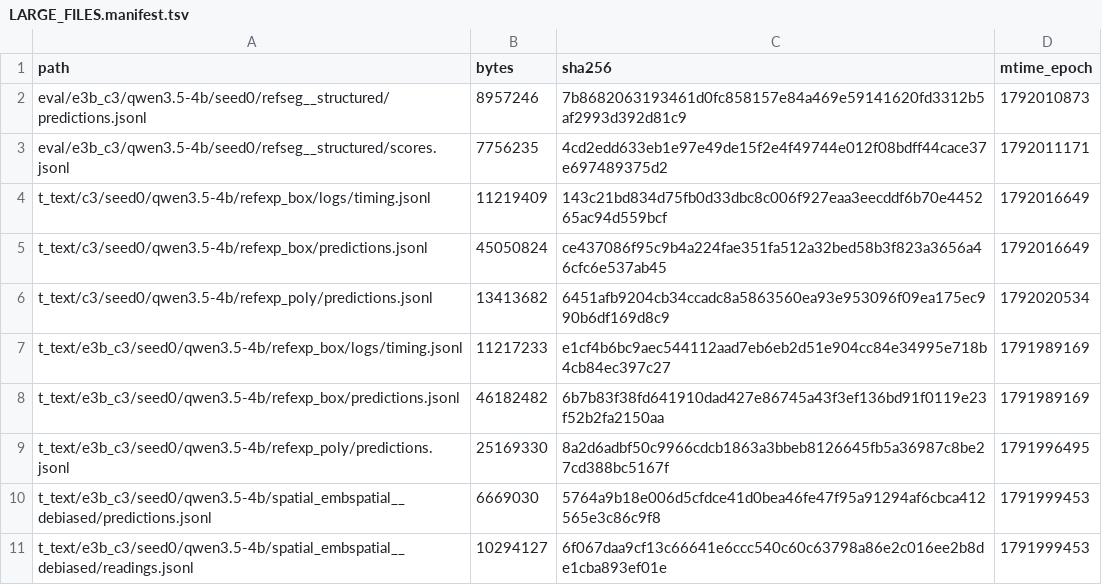
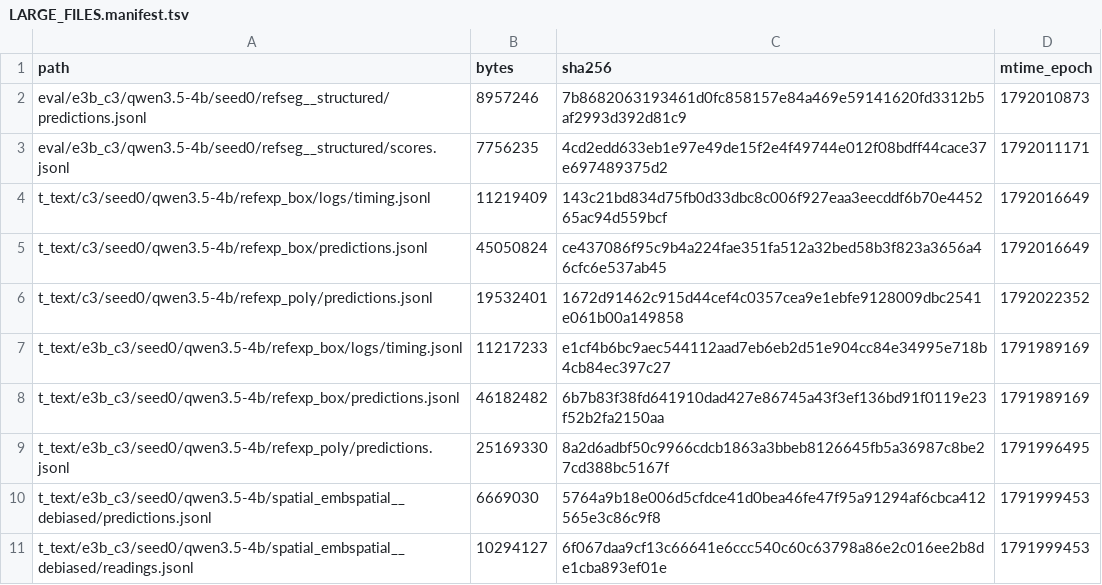
Before and after one commit to junli-gong/vision-internalization, a TSV file: experiments/E3/0052_hpc_eval_4b_hpcgpu06/LARGE_FILES.manifest.tsv, drawn as a sheet.

```diff
--- a/experiments/E3/0052_hpc_eval_4b_hpcgpu06/LARGE_FILES.manifest.tsv
+++ b/experiments/E3/0052_hpc_eval_4b_hpcgpu06/LARGE_FILES.manifest.tsv
@@ -5,3 +5,3 @@ t_text/c3/seed0/qwen3.5-4b/refexp_box/logs/timing.jsonl	11219409	143c21bd834d75f
 t_text/c3/seed0/qwen3.5-4b/refexp_box/predictions.jsonl	45050824	ce437086f95c9b4a224fae351fa512a32bed58b3f823a3656a46cfc6e537ab45	1792016649
-t_text/c3/seed0/qwen3.5-4b/refexp_poly/predictions.jsonl	13413682	6451afb9204cb34ccadc8a5863560ea93e953096f09ea175ec990b6df169d8c9	1792020534
+t_text/c3/seed0/qwen3.5-4b/refexp_poly/predictions.jsonl	19532401	1672d91462c915d44cef4c0357cea9e1ebfe9128009dbc2541e061b00a149858	1792022352
 t_text/e3b_c3/seed0/qwen3.5-4b/refexp_box/logs/timing.jsonl	11217233	e1cf4b6bc9aec544112aad7eb6eb2d51e904cc84e34995e718b4cb84ec397c27	1791989169
```
Also changed, not shown: 2 other files.
